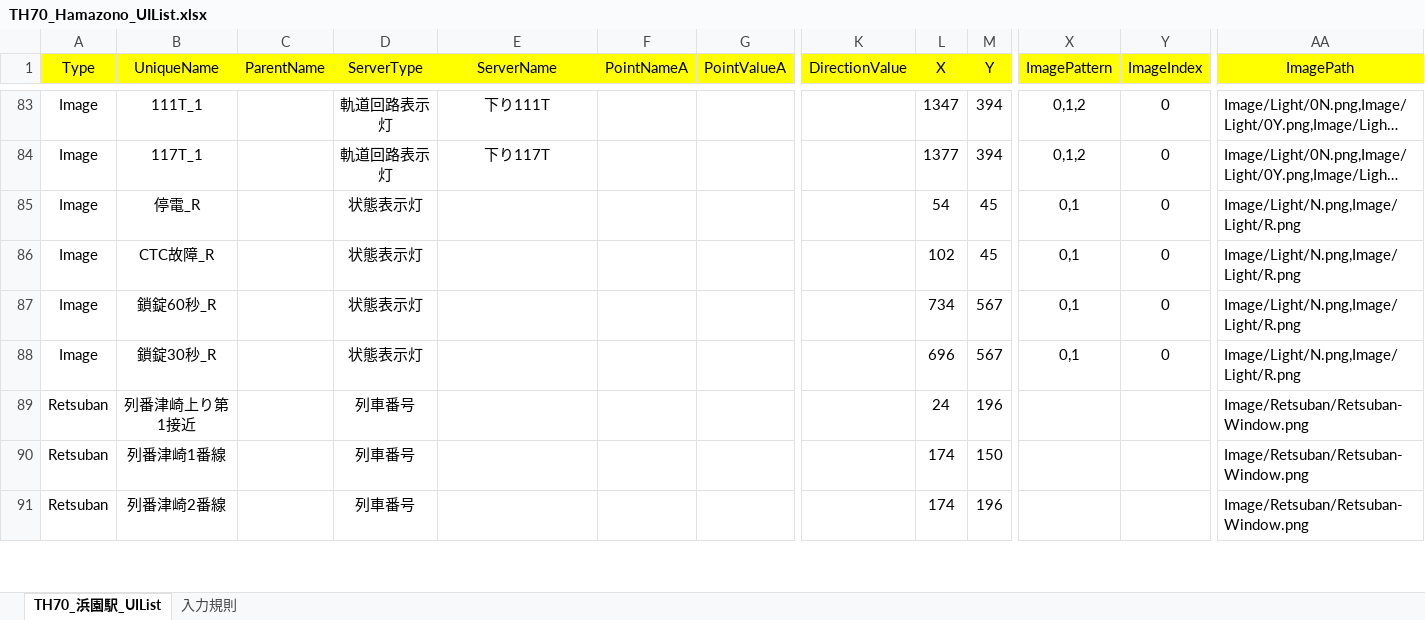
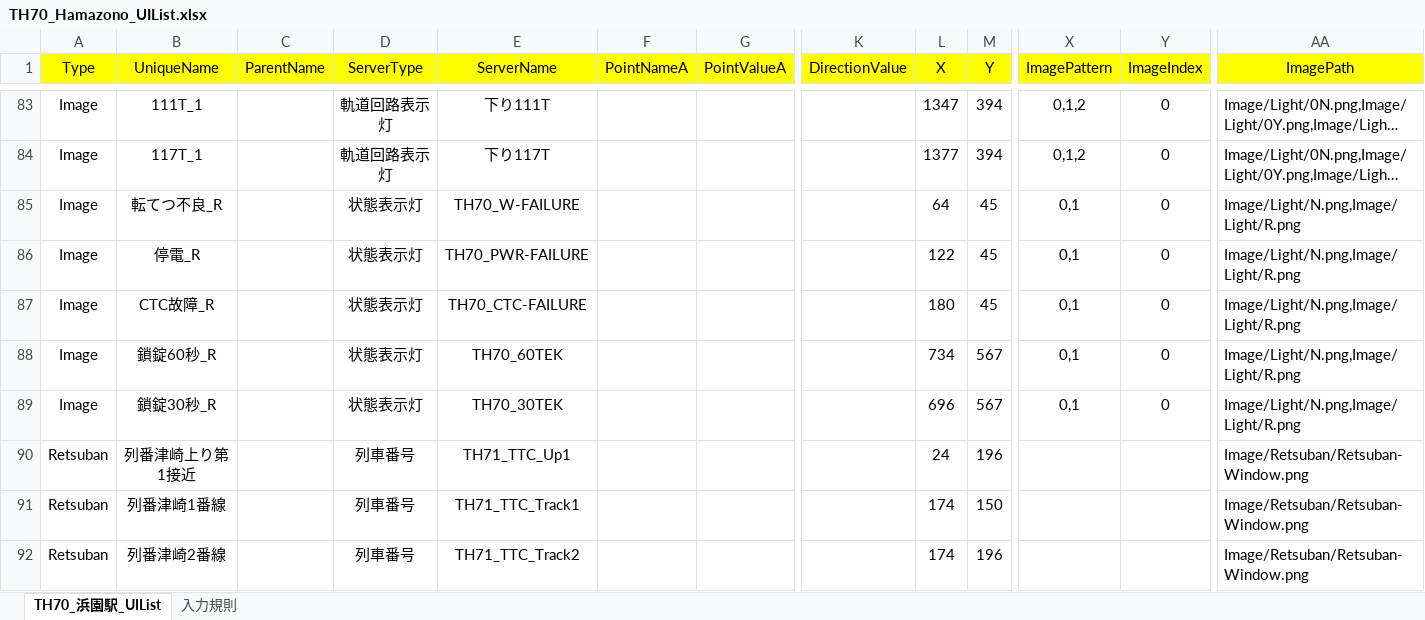
Before and after one commit to suine97/TatehamaInterlockingConsole, an Excel workbook: exe/TSV/Excel/TH70_Hamazono_UIList.xlsx, sheet TH70_浜園駅_UIList, drawn as a sheet; only a part is shown, gaps mark what is left out; long unchanged cells end in …; values as stored, in another font and other column widths than the file's, no borders; addresses are those after the commit; rows hold the shown columns only; the diff covers the shown part only; the diff names each change by its address in the sheet, - before the commit and + after, or states it on an @@ line.

```diff
--- a/exe/TSV/Excel/TH70_Hamazono_UIList.xlsx (sheet TH70_浜園駅_UIList)
+++ b/exe/TSV/Excel/TH70_Hamazono_UIList.xlsx (sheet TH70_浜園駅_UIList)
+row 85: Image | 転てつ不良_R |  | 状態表示灯 | TH70_W-FAILURE |  |  |  | 64 | 45 | 0,1 | 0 | Image/Light/N.png,Image/Light/R.png
-E86 (ServerName): (empty)
+E86 (ServerName): TH70_PWR-FAILURE
-L86 (X): 54
+L86 (X): 122
-E87 (ServerName): (empty)
+E87 (ServerName): TH70_CTC-FAILURE
-L87 (X): 102
+L87 (X): 180
-E88 (ServerName): (empty)
+E88 (ServerName): TH70_60TEK
-E89 (ServerName): (empty)
+E89 (ServerName): TH70_30TEK
-E90 (ServerName): (empty)
+E90 (ServerName): TH71_TTC_Up1
-E91 (ServerName): (empty)
+E91 (ServerName): TH71_TTC_Track1
-E92 (ServerName): (empty)
+E92 (ServerName): TH71_TTC_Track2
```
Also changed, not shown: 10 edited cells elsewhere in this sheet, exe/TSV/Excel/TH66S_Enohara-Inspection-Indicater_UIList.xlsx, exe/TSV/Excel/TH67_Shin-Nozaki_UIList.xlsx, 39 other files.
